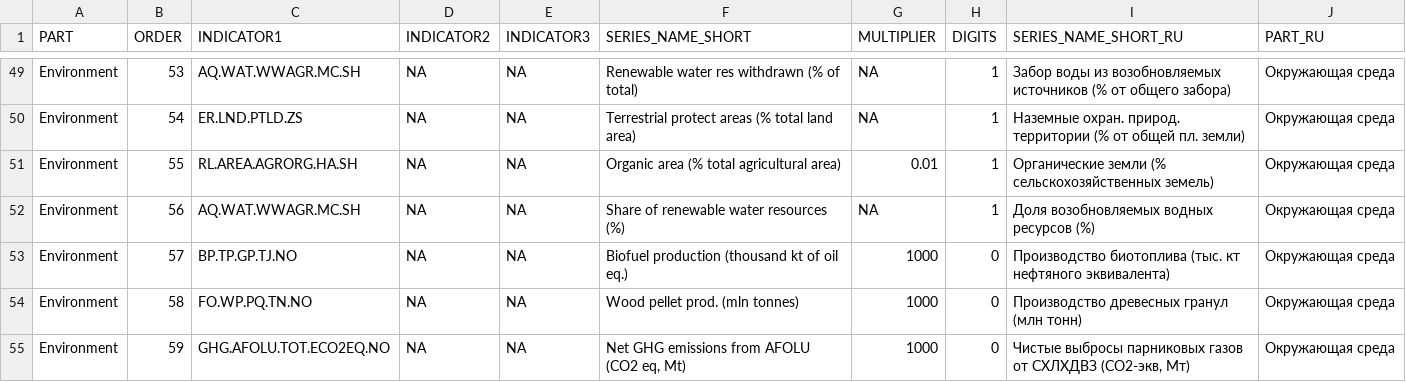
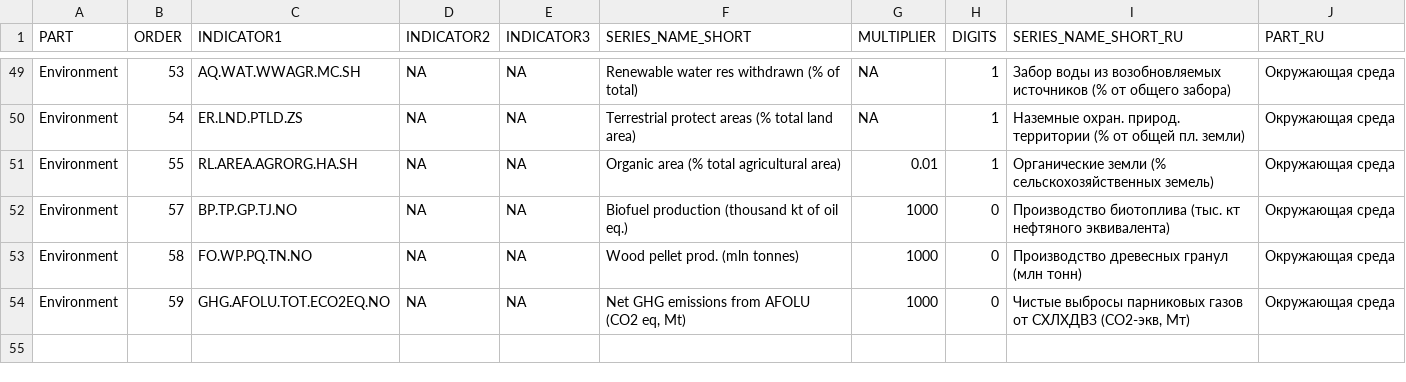
Before and after one commit to UNFAOstatistics/pocketbook, a CSV file: input/data/country_profile_indicators_REU.csv, drawn as a sheet; only a part is shown, gaps mark what is left out.

Commit message:
As pointed out by Stacey
    The following three indicators all seem to be the same variable, pulling the same correct data, but with different labels. Each country profile has 2 of the following 3 duplicated indicators. We should choose one (presumably the one that already is in all the books), and remove the others.

removed the duplicates and left only the
"Renewable water res withdrawn (% of total)"

```diff
--- a/input/data/country_profile_indicators_REU.csv
+++ b/input/data/country_profile_indicators_REU.csv
@@ -51,3 +51,2 @@
 "Environment",55,"RL.AREA.AGRORG.HA.SH",NA,NA,"Organic area (% total agricultural area)",0.01,1,"Органические земли (% сельскохозяйственных земель)","Окружающая среда"
-"Environment",56,"AQ.WAT.WWAGR.MC.SH",NA,NA,"Share of renewable water resources (%)",NA,1,"Доля возобновляемых водных ресурсов (%)","Окружающая среда"
 "Environment",57,"BP.TP.GP.TJ.NO",NA,NA,"Biofuel production (thousand kt of oil eq.)",1000,0,"Производство биотоплива (тыс. кт нефтяного эквивалента)","Окружающая среда"
```
Also changed, not shown: input/data/country_profile_indicators_GLO.csv, input/data/country_profile_indicators_RAF.csv, 2 other files.
